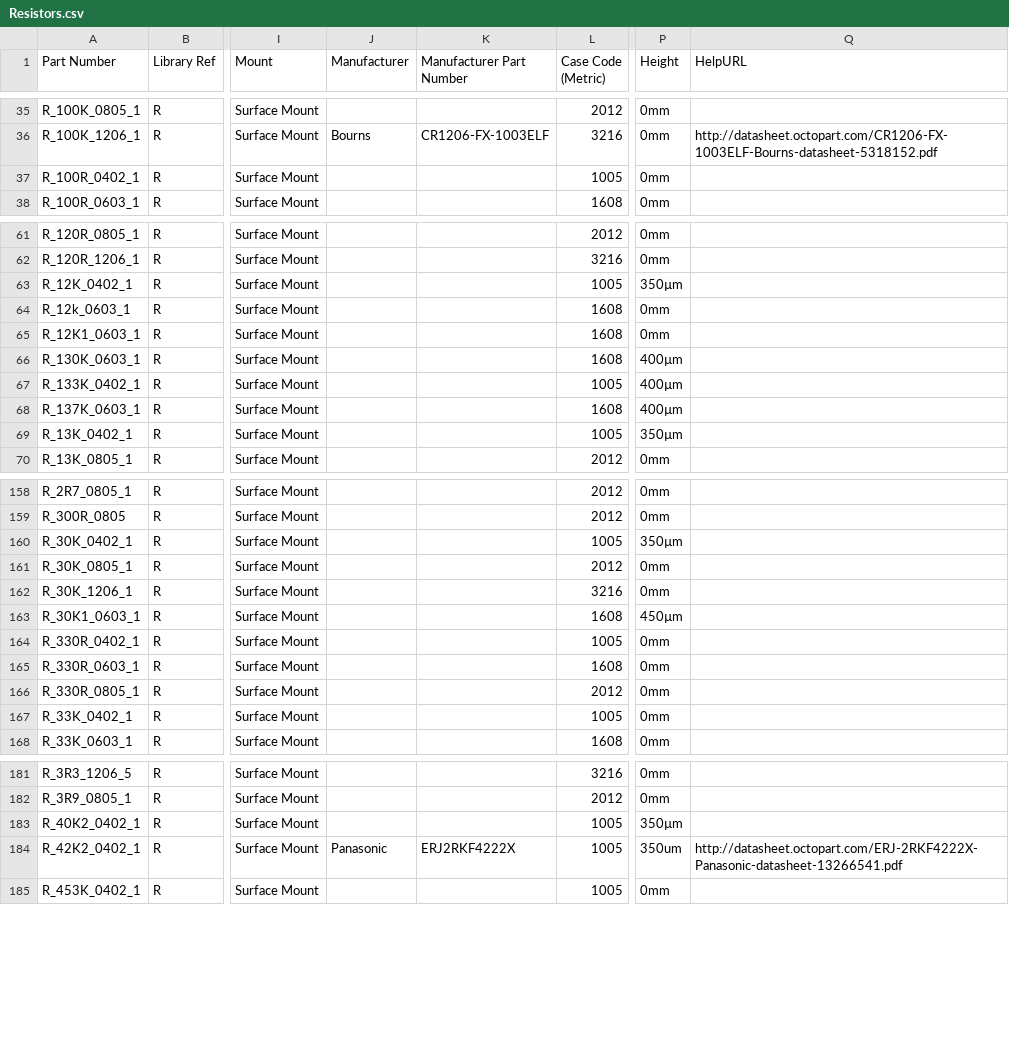
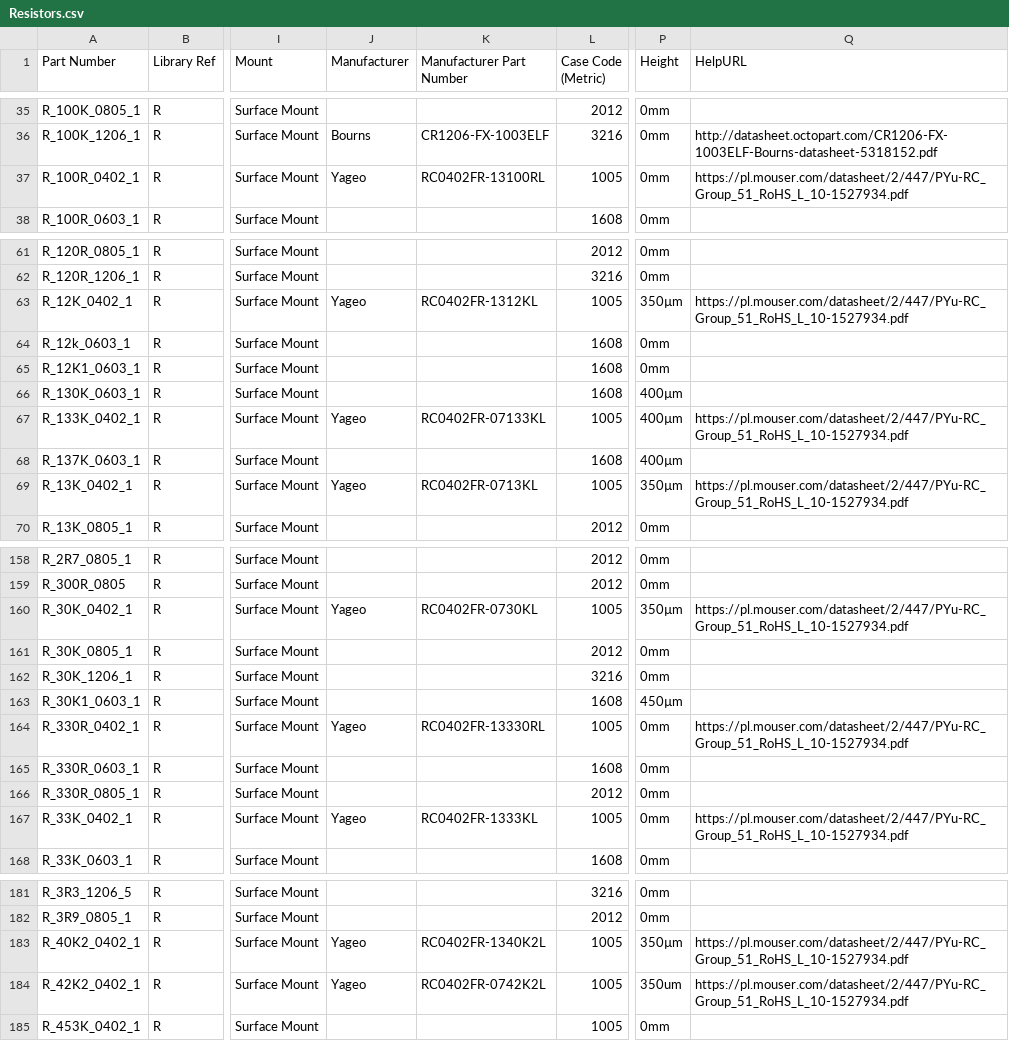
Before and after one commit to mszkowalik/7Sigma, a CSV file: _export/Resistors.csv, drawn as a sheet; only a part is shown, gaps mark what is left out; the diff covers the shown part only; the diff names each change by its address in the sheet, - before the commit and + after, or states it on an @@ line.

Commit message:
added unneded python files to ignore, added manufacturer links to cmsb bom

```diff
--- a/_export/Resistors.csv
+++ b/_export/Resistors.csv
-J37 (Manufacturer): (empty)
+J37 (Manufacturer): Yageo
-K37 (Manufacturer Part Number): (empty)
+K37 (Manufacturer Part Number): RC0402FR-13100RL
-Q37 (HelpURL): (empty)
+Q37 (HelpURL): https://pl.mouser.com/datasheet/2/447/PYu-RC_Group_51_RoHS_L_10-1527934.pdf
-J63 (Manufacturer): (empty)
+J63 (Manufacturer): Yageo
-K63 (Manufacturer Part Number): (empty)
+K63 (Manufacturer Part Number): RC0402FR-1312KL
-Q63 (HelpURL): (empty)
+Q63 (HelpURL): https://pl.mouser.com/datasheet/2/447/PYu-RC_Group_51_RoHS_L_10-1527934.pdf
-J67 (Manufacturer): (empty)
+J67 (Manufacturer): Yageo
-K67 (Manufacturer Part Number): (empty)
+K67 (Manufacturer Part Number): RC0402FR-07133KL
-Q67 (HelpURL): (empty)
+Q67 (HelpURL): https://pl.mouser.com/datasheet/2/447/PYu-RC_Group_51_RoHS_L_10-1527934.pdf
-J69 (Manufacturer): (empty)
+J69 (Manufacturer): Yageo
-K69 (Manufacturer Part Number): (empty)
+K69 (Manufacturer Part Number): RC0402FR-0713KL
-Q69 (HelpURL): (empty)
+Q69 (HelpURL): https://pl.mouser.com/datasheet/2/447/PYu-RC_Group_51_RoHS_L_10-1527934.pdf
-J160 (Manufacturer): (empty)
+J160 (Manufacturer): Yageo
-K160 (Manufacturer Part Number): (empty)
+K160 (Manufacturer Part Number): RC0402FR-0730KL
-Q160 (HelpURL): (empty)
+Q160 (HelpURL): https://pl.mouser.com/datasheet/2/447/PYu-RC_Group_51_RoHS_L_10-1527934.pdf
-J164 (Manufacturer): (empty)
+J164 (Manufacturer): Yageo
-K164 (Manufacturer Part Number): (empty)
+K164 (Manufacturer Part Number): RC0402FR-13330RL
-Q164 (HelpURL): (empty)
+Q164 (HelpURL): https://pl.mouser.com/datasheet/2/447/PYu-RC_Group_51_RoHS_L_10-1527934.pdf
-J167 (Manufacturer): (empty)
+J167 (Manufacturer): Yageo
-K167 (Manufacturer Part Number): (empty)
+K167 (Manufacturer Part Number): RC0402FR-1333KL
-Q167 (HelpURL): (empty)
+Q167 (HelpURL): https://pl.mouser.com/datasheet/2/447/PYu-RC_Group_51_RoHS_L_10-1527934.pdf
-J183 (Manufacturer): (empty)
+J183 (Manufacturer): Yageo
-K183 (Manufacturer Part Number): (empty)
+K183 (Manufacturer Part Number): RC0402FR-1340K2L
-Q183 (HelpURL): (empty)
+Q183 (HelpURL): https://pl.mouser.com/datasheet/2/447/PYu-RC_Group_51_RoHS_L_10-1527934.pdf
-J184 (Manufacturer): Panasonic
+J184 (Manufacturer): Yageo
-K184 (Manufacturer Part Number): ERJ2RKF4222X
+K184 (Manufacturer Part Number): RC0402FR-0742K2L
-Q184 (HelpURL): http://datasheet.octopart.com/ERJ-2RKF4222X-Panasonic-datasheet-13266541.pdf
+Q184 (HelpURL): https://pl.mouser.com/datasheet/2/447/PYu-RC_Group_51_RoHS_L_10-1527934.pdf
```
Also changed, not shown: 54 edited cells elsewhere in this file, _export/Connectors_Board to Board.csv, _export/Connectors_Headers.csv, 18 other files.
